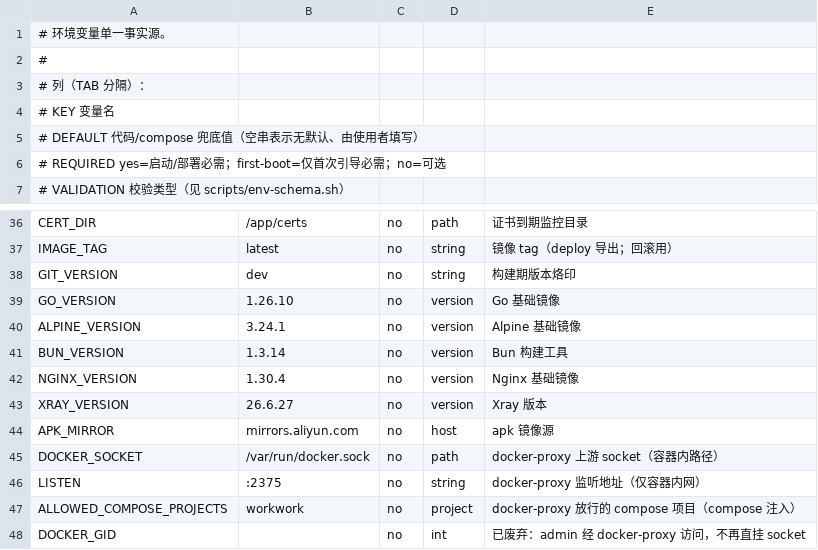
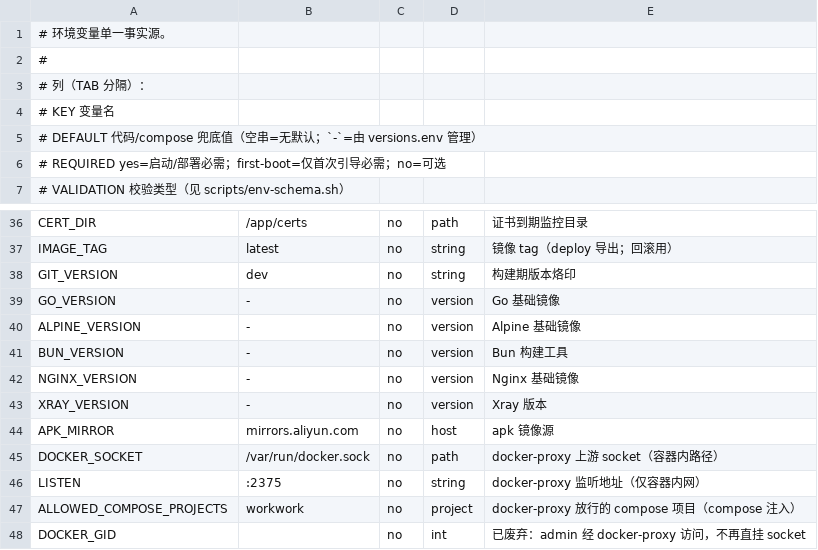
Before and after one commit to ShanWuYinShe/workwork, a TSV file: scripts/env-schema.tsv, drawn as a sheet; only a part is shown, gaps mark what is left out.

```diff
--- a/scripts/env-schema.tsv
+++ b/scripts/env-schema.tsv
@@ -4,3 +4,3 @@
 #   KEY        变量名
-#   DEFAULT    代码/compose 兜底值（空串表示无默认、由使用者填写）
+#   DEFAULT    代码/compose 兜底值（空串=无默认；`-`=由 versions.env 管理）
 #   REQUIRED   yes=启动/部署必需；first-boot=仅首次引导必需；no=可选
@@ -38,7 +38,7 @@ IMAGE_TAG	latest	no	string	镜像 tag（deploy 导出；回滚用）
 GIT_VERSION	dev	no	string	构建期版本烙印
-GO_VERSION	1.26.10	no	version	Go 基础镜像
-ALPINE_VERSION	3.24.1	no	version	Alpine 基础镜像
-BUN_VERSION	1.3.14	no	version	Bun 构建工具
-NGINX_VERSION	1.30.4	no	version	Nginx 基础镜像
-XRAY_VERSION	26.6.27	no	version	Xray 版本
+GO_VERSION	-	no	version	Go 基础镜像
+ALPINE_VERSION	-	no	version	Alpine 基础镜像
+BUN_VERSION	-	no	version	Bun 构建工具
+NGINX_VERSION	-	no	version	Nginx 基础镜像
+XRAY_VERSION	-	no	version	Xray 版本
 APK_MIRROR	mirrors.aliyun.com	no	host	apk 镜像源
```
Also changed, not shown: 27 other files.
